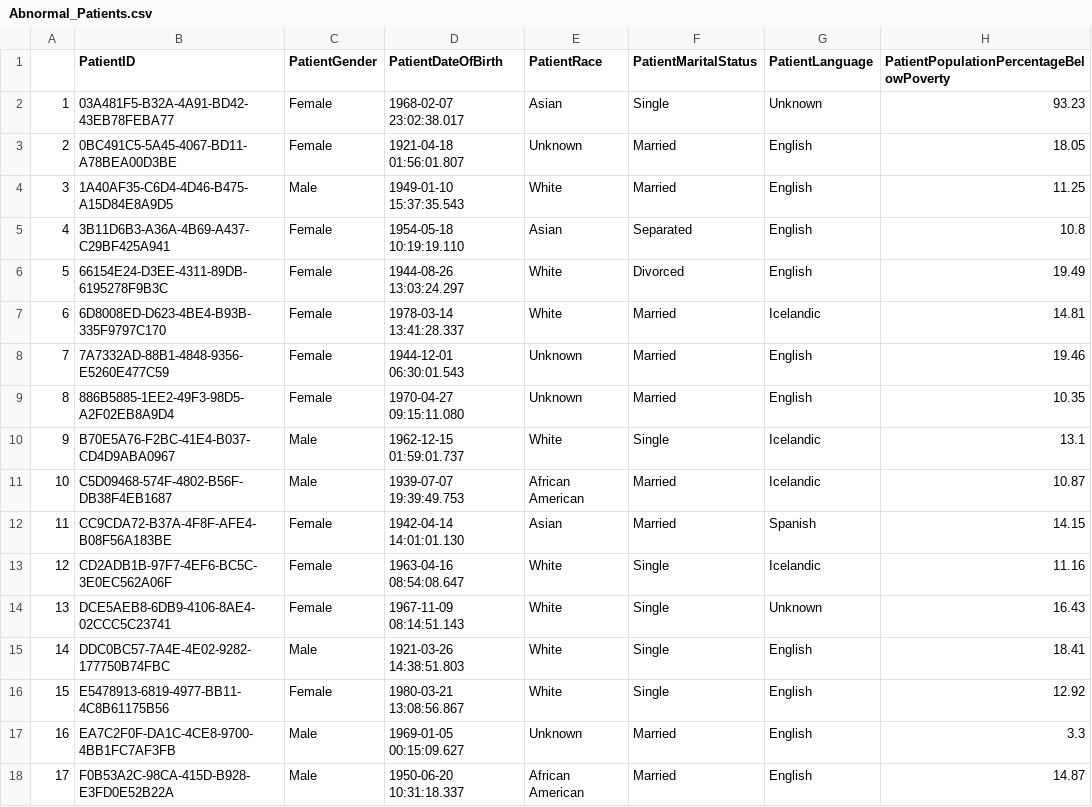
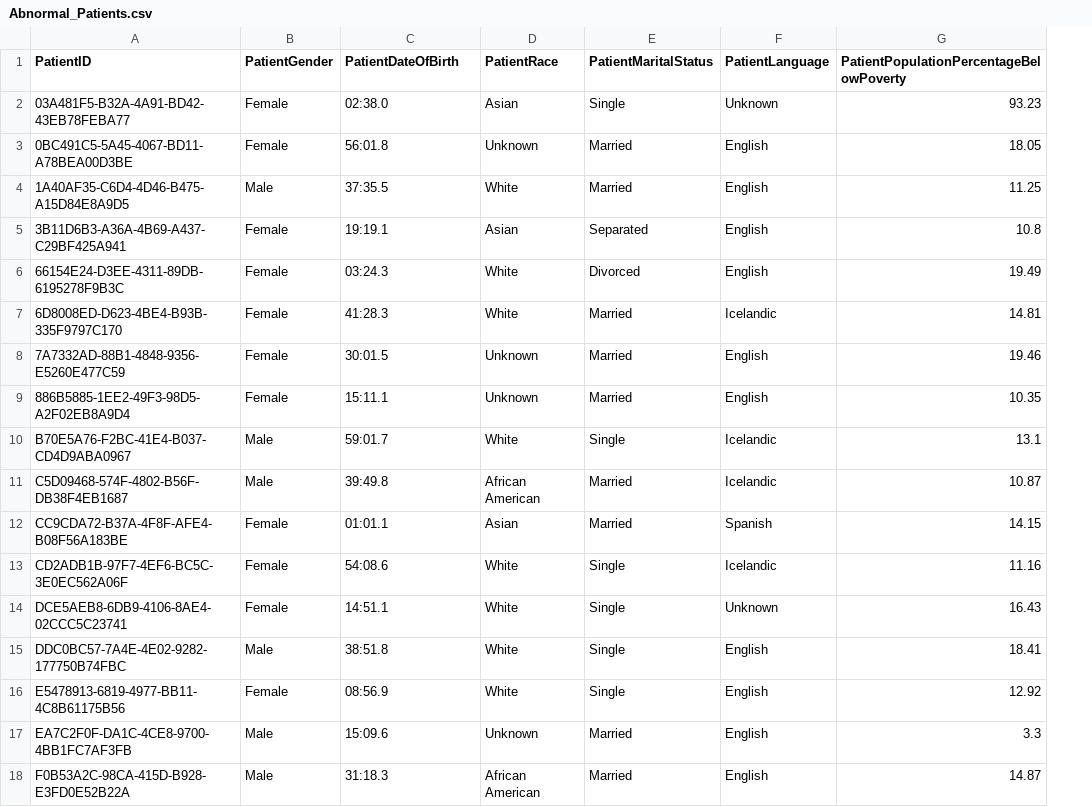
Before and after one commit to csbond007/Basic_Health_Care, a CSV file: Data/Abnormal_Patients.csv, drawn as a sheet; removed rows and columns are numbered as before the commit, all else as after; the diff names each change by its address in the sheet, - before the commit and + after, or states it on an @@ line.

```diff
--- a/Data/Abnormal_Patients.csv
+++ b/Data/Abnormal_Patients.csv
-column A, rows 2-18: 1 | 2 | 3 | 4 | 5 | 6 | 7 | 8 | 9 | 10 | 11 | 12 | 13 | 14 | 15 | 16 | 17
-C2 (PatientDateOfBirth): 1968-02-07 23:02:38.017
+C2 (PatientDateOfBirth): 02:38.0
-C3 (PatientDateOfBirth): 1921-04-18 01:56:01.807
+C3 (PatientDateOfBirth): 56:01.8
-C4 (PatientDateOfBirth): 1949-01-10 15:37:35.543
+C4 (PatientDateOfBirth): 37:35.5
-C5 (PatientDateOfBirth): 1954-05-18 10:19:19.110
+C5 (PatientDateOfBirth): 19:19.1
-C6 (PatientDateOfBirth): 1944-08-26 13:03:24.297
+C6 (PatientDateOfBirth): 03:24.3
-C7 (PatientDateOfBirth): 1978-03-14 13:41:28.337
+C7 (PatientDateOfBirth): 41:28.3
-C8 (PatientDateOfBirth): 1944-12-01 06:30:01.543
+C8 (PatientDateOfBirth): 30:01.5
-C9 (PatientDateOfBirth): 1970-04-27 09:15:11.080
+C9 (PatientDateOfBirth): 15:11.1
-C10 (PatientDateOfBirth): 1962-12-15 01:59:01.737
+C10 (PatientDateOfBirth): 59:01.7
-C11 (PatientDateOfBirth): 1939-07-07 19:39:49.753
+C11 (PatientDateOfBirth): 39:49.8
-C12 (PatientDateOfBirth): 1942-04-14 14:01:01.130
+C12 (PatientDateOfBirth): 01:01.1
-C13 (PatientDateOfBirth): 1963-04-16 08:54:08.647
+C13 (PatientDateOfBirth): 54:08.6
-C14 (PatientDateOfBirth): 1967-11-09 08:14:51.143
+C14 (PatientDateOfBirth): 14:51.1
-C15 (PatientDateOfBirth): 1921-03-26 14:38:51.803
+C15 (PatientDateOfBirth): 38:51.8
-C16 (PatientDateOfBirth): 1980-03-21 13:08:56.867
+C16 (PatientDateOfBirth): 08:56.9
-C17 (PatientDateOfBirth): 1969-01-05 00:15:09.627
+C17 (PatientDateOfBirth): 15:09.6
-C18 (PatientDateOfBirth): 1950-06-20 10:31:18.337
+C18 (PatientDateOfBirth): 31:18.3
```
Also changed, not shown: Data/Diseases_Summary.csv, Data/Multiple_Admission_Patients.csv, 4 other files.
